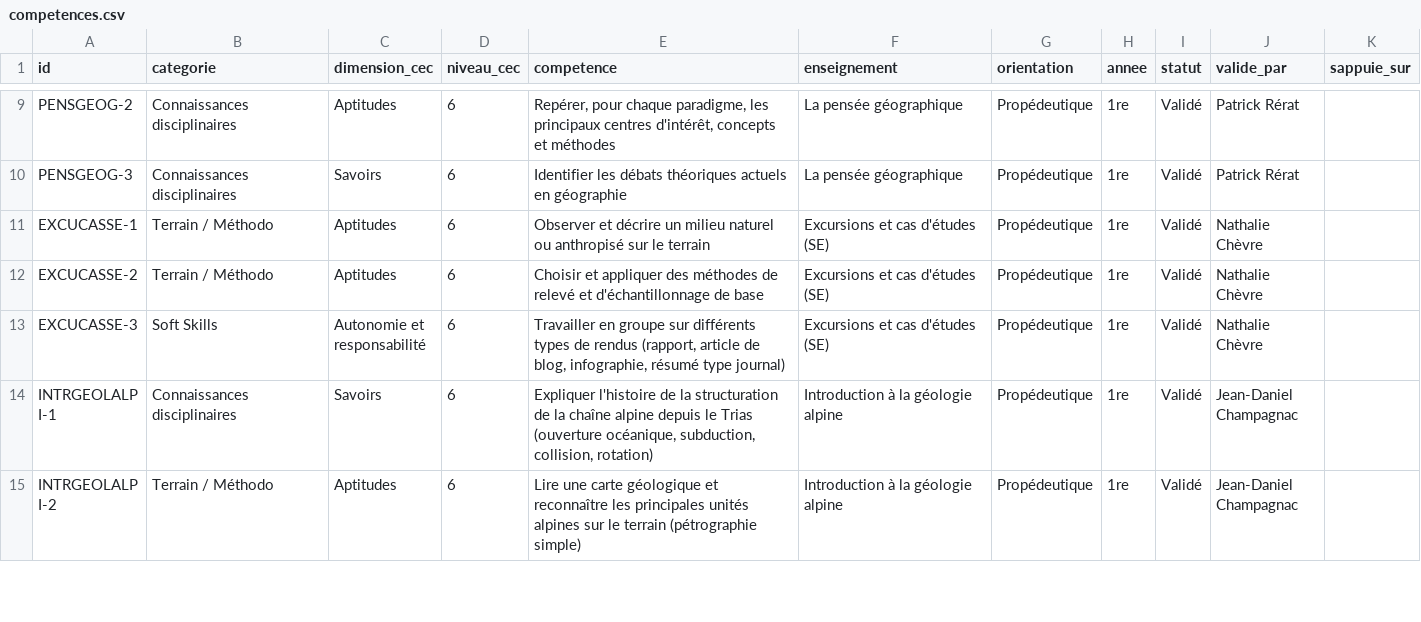
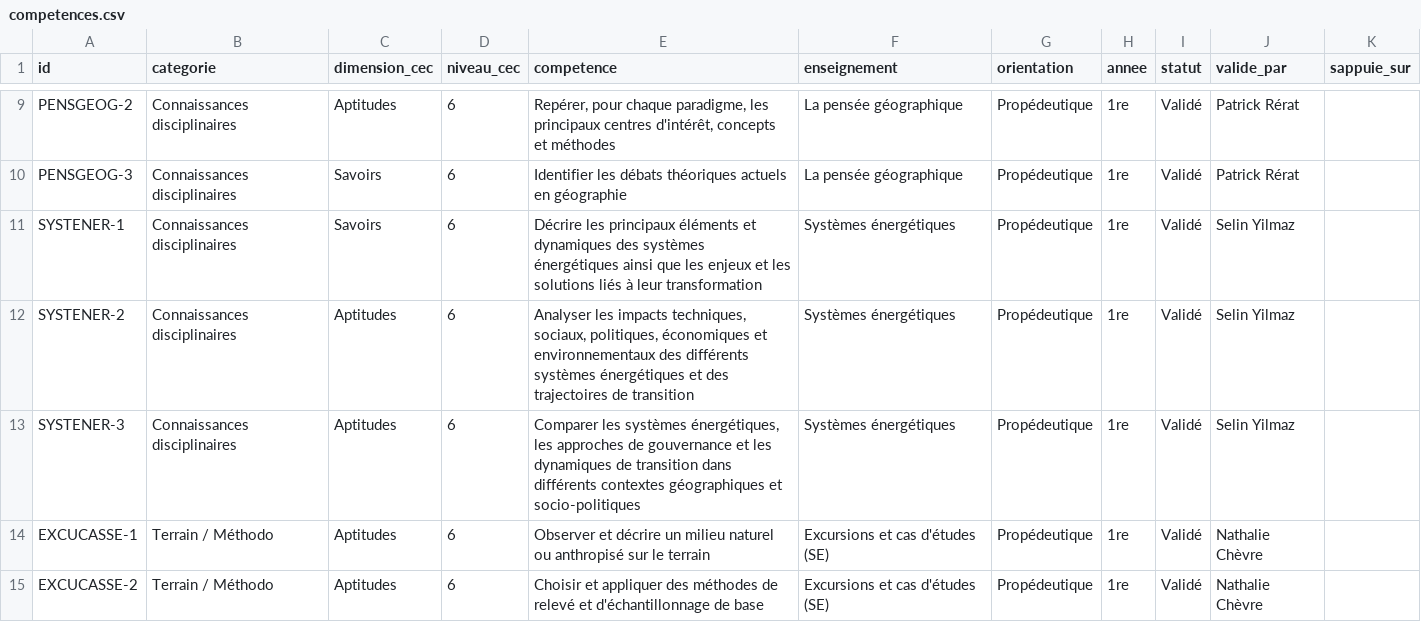
Before and after one commit to johannluthi/arbre-des-connaissances, a CSV file: data/competences.csv, drawn as a sheet; only a part is shown, gaps mark what is left out; the shorter side is filled out with more unchanged rows; the diff names each change by its address in the sheet, - before the commit and + after, or states it on an @@ line.

Commit message:
Systèmes énergétiques : réponse de S. Yilmaz

```diff
--- a/data/competences.csv
+++ b/data/competences.csv
+row 11: SYSTENER-1 | Connaissances disciplinaires | Savoirs | 6 | Décrire les principaux éléments et dynamiques des systèmes énergétiques ainsi que les enjeux et les solutions liés à leur transformation | Systèmes énergétiques | Propédeutique | 1re | Validé | Selin Yilmaz
+row 12: SYSTENER-2 | Connaissances disciplinaires | Aptitudes | 6 | Analyser les impacts techniques, sociaux, politiques, économiques et environnementaux des différents systèmes énergétiques et des trajectoires de transition | Systèmes énergétiques | Propédeutique | 1re | Validé | Selin Yilmaz
+row 13: SYSTENER-3 | Connaissances disciplinaires | Aptitudes | 6 | Comparer les systèmes énergétiques, les approches de gouvernance et les dynamiques de transition dans différents contextes géographiques et socio-politiques | Systèmes énergétiques | Propédeutique | 1re | Validé | Selin Yilmaz
```
Also changed, not shown: data/enseignements.csv, 2 other files.
